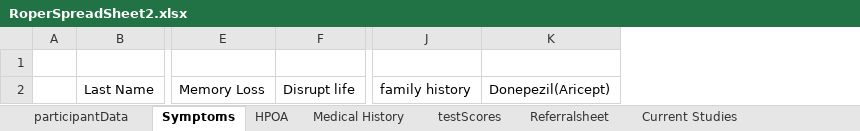
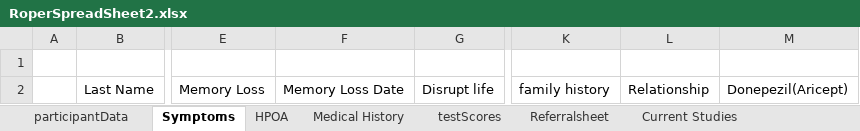
Before and after one commit to andersonjackson-ttc/rsfh-alz-intake-b, an Excel workbook: data/RoperSpreadSheet2.xlsx, sheet Symptoms, drawn as a sheet; only a part is shown, gaps mark what is left out; values as stored, in another font and other column widths than the file's, no borders; table styles not drawn; the diff names each change by its address in the sheet, - before the commit and + after, or states it on an @@ line.

Commit message:
Add files via upload
added columns in symptoms

```diff
--- a/data/RoperSpreadSheet2.xlsx (sheet Symptoms)
+++ b/data/RoperSpreadSheet2.xlsx (sheet Symptoms)
+column F, row 2: Memory Loss Date
+column L, row 2: Relationship
```
Also changed, not shown: sheet Formulas&Tables.
